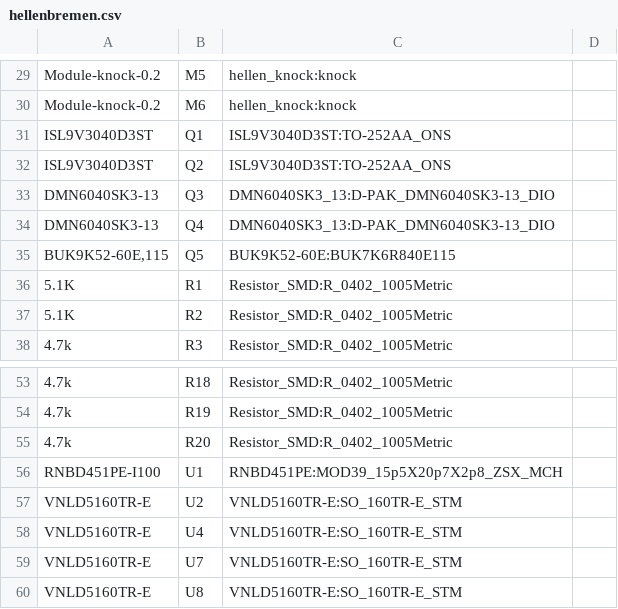
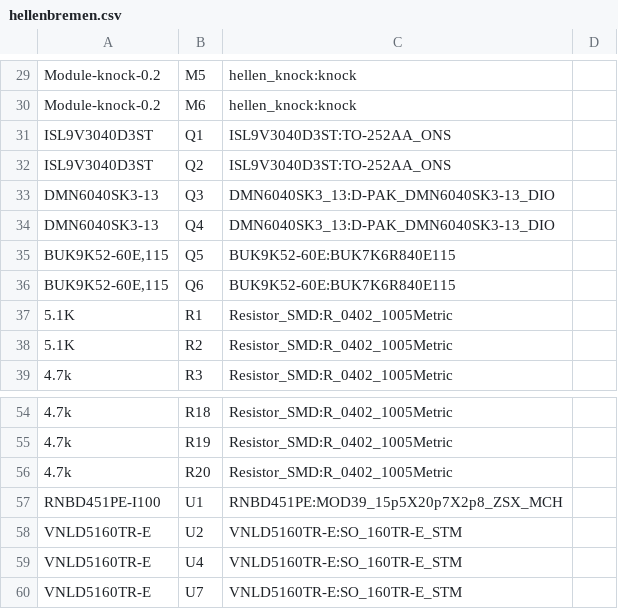
Before and after one commit to P4ulBr4ndt/hellen-bremen, a CSV file: gerber/hellenbremen.csv, drawn as a sheet; only a part is shown, gaps mark what is left out.

```diff
--- a/gerber/hellenbremen.csv
+++ b/gerber/hellenbremen.csv
@@ -35,2 +35,3 @@
 "BUK9K52-60E,115","Q5","BUK9K52-60E:BUK7K6R840E115",""
+"BUK9K52-60E,115","Q6","BUK9K52-60E:BUK7K6R840E115",""
 "5.1K","R1","Resistor_SMD:R_0402_1005Metric",""
@@ -59,2 +60 @@
 "VNLD5160TR-E","U7","VNLD5160TR-E:SO_160TR-E_STM",""
-"VNLD5160TR-E","U8","VNLD5160TR-E:SO_160TR-E_STM",""
```
Also changed, not shown: gerber/hellenbremen-all-pos.csv, 15 other files.
